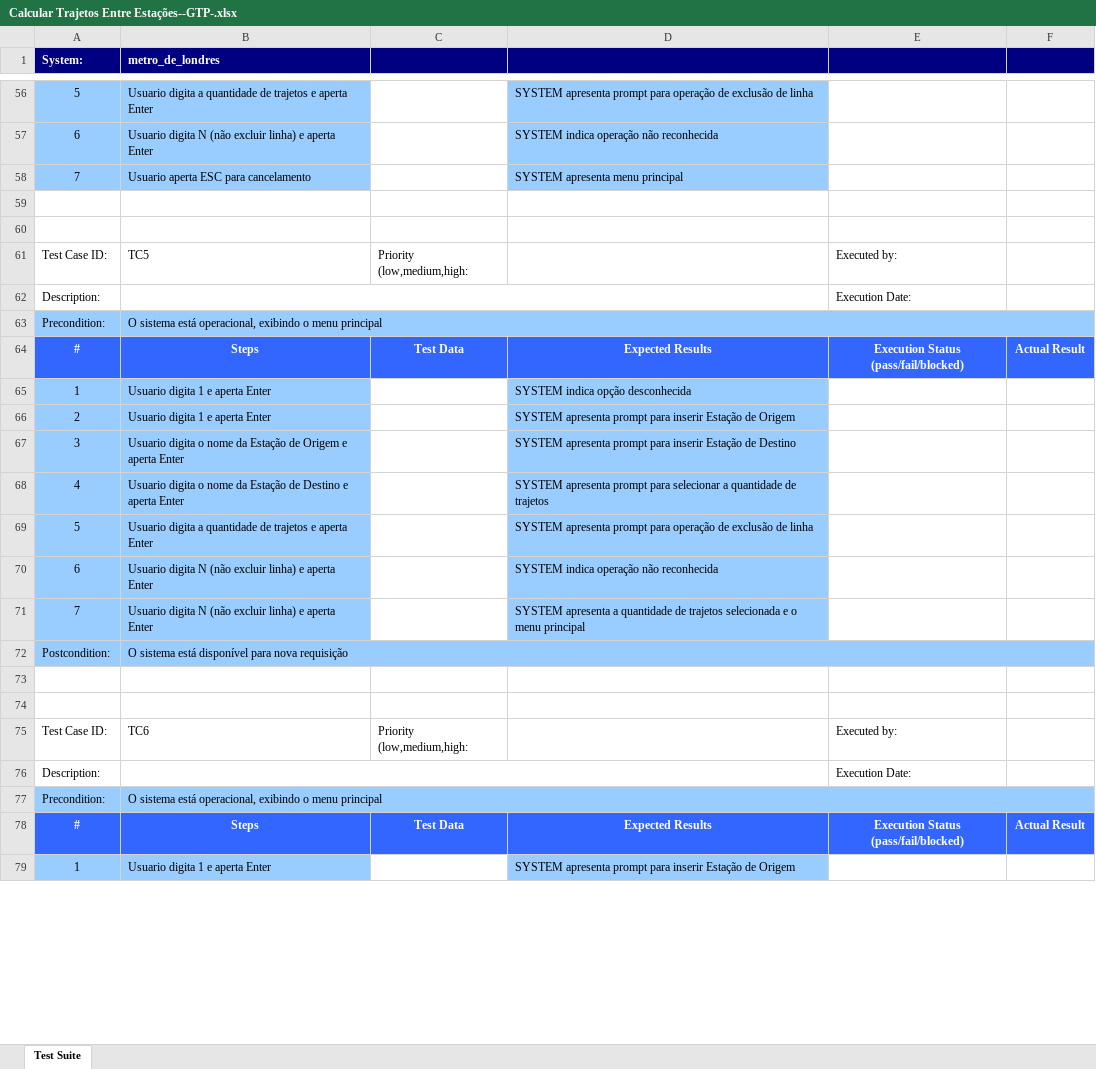
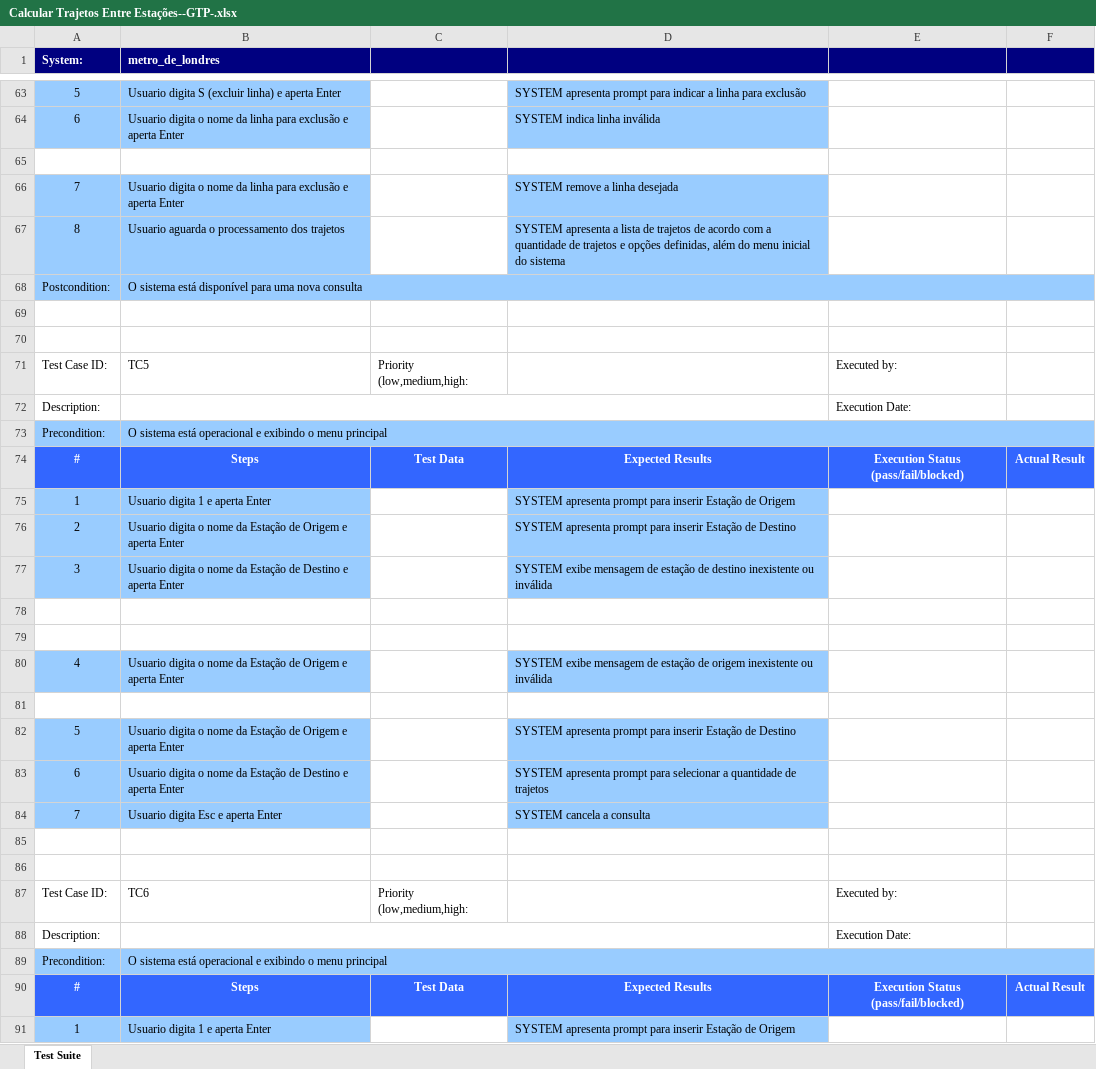
Before and after one commit to vevgrupo01/ap03, an Excel workbook: output/xlsx/Calcular Trajetos Entre Estações--GTP-.xlsx, sheet Test Suite, drawn as a sheet; only a part is shown, gaps mark what is left out; values as stored, in another font and other column widths than the file's, no borders; removed rows and columns are numbered as before the commit, all else as after; the diff covers the shown part only; the diff names each change by its address in the sheet, - before the commit and + after, or states it on an @@ line.

```diff
--- a/output/xlsx/Calcular Trajetos Entre Estações--GTP-.xlsx (sheet Test Suite)
+++ b/output/xlsx/Calcular Trajetos Entre Estações--GTP-.xlsx (sheet Test Suite)
-B63 (metro_de_londres): Usuario digita a quantidade de trajetos e aperta…
+B63 (metro_de_londres): Usuario digita S (excluir linha) e aperta…
-D63: …prompt para operação de exclusão de linha
+D63: …prompt para indicar a linha para exclusão
-B64 (metro_de_londres): Usuario digita N (não excluir linha) e aperta…
+B64 (metro_de_londres): Usuario digita o nome da linha para exclusão e aperta…
-D64: SYSTEM indica operação não reconhecida
+D64: SYSTEM indica linha inválida
+row 65: (empty)
-B66 (metro_de_londres): Usuario aperta ESC para cancelamento
+B66 (metro_de_londres): Usuario digita o nome da linha para exclusão e aperta Enter
-D66: SYSTEM apresenta menu principal
+D66: SYSTEM remove a linha desejada
+row 67: 8 | Usuario aguarda o processamento dos trajetos |  | SYSTEM apresenta a lista de trajetos de acordo com a quantidade de trajetos e opções definidas, além do menu inicial do sistema
+row 68: Postcondition: | O sistema está disponível para uma nova consulta
-B73 (metro_de_londres): …sistema está operacional, exibindo o…
+B73 (metro_de_londres): …sistema está operacional e exibindo o…
-D75: SYSTEM indica opção desconhecida
+D75: SYSTEM apresenta prompt para inserir Estação de Origem
-B76 (metro_de_londres): Usuario digita 1 e aperta Enter
+B76 (metro_de_londres): Usuario digita o nome da Estação de Origem e aperta Enter
-D76: …Estação de Origem
+D76: …Estação de Destino
-B77 (metro_de_londres): …Estação de Origem e aperta…
+B77 (metro_de_londres): …Estação de Destino e aperta…
-D77: SYSTEM apresenta prompt para inserir Estação de Destino
+D77: SYSTEM exibe mensagem de estação de destino inexistente ou inválida
+row 78: (empty)
+row 79: (empty)
-B80 (metro_de_londres): …Estação de Destino e aperta…
+B80 (metro_de_londres): …Estação de Origem e aperta…
-D80: SYSTEM apresenta prompt para selecionar a quantidade de trajetos
+D80: SYSTEM exibe mensagem de estação de origem inexistente ou inválida
+row 81: (empty)
-B82 (metro_de_londres): Usuario digita a quantidade de trajetos e aperta…
+B82 (metro_de_londres): Usuario digita o nome da Estação de Origem e aperta…
-D82: …prompt para operação de exclusão de linha
+D82: …prompt para inserir Estação de Destino
-B83 (metro_de_londres): Usuario digita N (não excluir linha) e aperta…
+B83 (metro_de_londres): Usuario digita o nome da Estação de Destino e aperta…
-D83: SYSTEM indica operação não reconhecida
+D83: SYSTEM apresenta prompt para selecionar a quantidade de trajetos
-B84 (metro_de_londres): Usuario digita N (não excluir linha) e aperta Enter
+B84 (metro_de_londres): Usuario digita Esc e aperta Enter
-D84: SYSTEM apresenta a quantidade de trajetos selecionada e o menu principal
+D84: SYSTEM cancela a consulta
-row 72: Postcondition: | O sistema está disponível para nova requisição
-B89 (metro_de_londres): …sistema está operacional, exibindo o…
+B89 (metro_de_londres): …sistema está operacional e exibindo o…
```
Also changed, not shown: 37 added rows, 46 removed rows, 10 moved rows, 45 edited cells and cell formats elsewhere in this sheet, output/xlsx/Calcular Trajetos Entre Estações--ART-.xlsx, output/xlsx/Calcular Trajetos Entre Estações--Complete-.xlsx, 6 other files.
